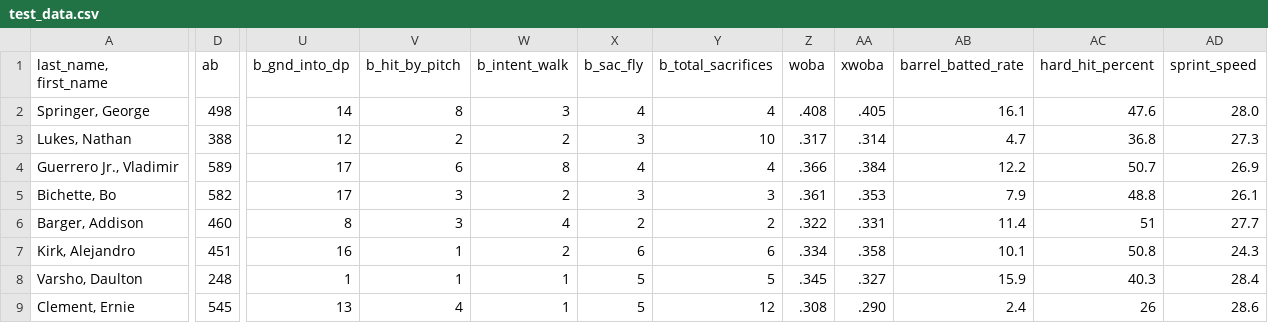
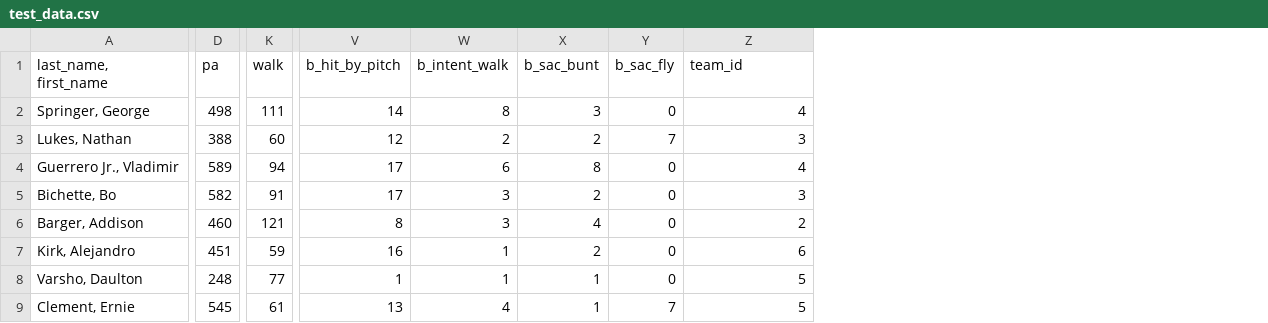
Before and after one commit to jfishB/bench_analytics, a CSV file: data/test_data.csv, drawn as a sheet; only a part is shown, gaps mark what is left out; removed rows and columns are numbered as before the commit, all else as after; the diff covers the shown part only; the diff names each change by its address in the sheet, - before the commit and + after, or states it on an @@ line.

```diff
--- a/data/test_data.csv
+++ b/data/test_data.csv
+column K (walk), rows 2-9: 111 | 60 | 94 | 91 | 121 | 59 | 77 | 61
-column U (b_gnd_into_dp), rows 2-9: 14 | 12 | 17 | 17 | 8 | 16 | 1 | 13
+column X (b_sac_bunt), rows 2-9: 3 | 2 | 8 | 2 | 4 | 2 | 1 | 1
-column Z (woba), rows 2-9: .408 | .317 | .366 | .361 | .322 | .334 | .345 | .308
-column AA (xwoba), rows 2-9: .405 | .314 | .384 | .353 | .331 | .358 | .327 | .290
-column AB (barrel_batted_rate), rows 2-9: 16.1 | 4.7 | 12.2 | 7.9 | 11.4 | 10.1 | 15.9 | 2.4
-column AC (hard_hit_percent), rows 2-9: 47.6 | 36.8 | 50.7 | 48.8 | 51 | 50.8 | 40.3 | 26
-column AD (sprint_speed), rows 2-9: 28.0 | 27.3 | 26.9 | 26.1 | 27.7 | 24.3 | 28.4 | 28.6
-D1: ab
+D1: pa
-Z1: b_total_sacrifices
+Z1: team_id
-V2 (b_hit_by_pitch): 8
+V2 (b_hit_by_pitch): 14
-W2 (b_intent_walk): 3
+W2 (b_intent_walk): 8
-Y2 (b_sac_fly): 4
+Y2 (b_sac_fly): 0
-V3 (b_hit_by_pitch): 2
+V3 (b_hit_by_pitch): 12
-Y3 (b_sac_fly): 3
+Y3 (b_sac_fly): 7
-Z3 (team_id): 10
+Z3 (team_id): 3
-V4 (b_hit_by_pitch): 6
+V4 (b_hit_by_pitch): 17
-W4 (b_intent_walk): 8
+W4 (b_intent_walk): 6
-Y4 (b_sac_fly): 4
+Y4 (b_sac_fly): 0
-V5 (b_hit_by_pitch): 3
+V5 (b_hit_by_pitch): 17
-W5 (b_intent_walk): 2
+W5 (b_intent_walk): 3
-Y5 (b_sac_fly): 3
+Y5 (b_sac_fly): 0
-V6 (b_hit_by_pitch): 3
+V6 (b_hit_by_pitch): 8
-W6 (b_intent_walk): 4
+W6 (b_intent_walk): 3
-Y6 (b_sac_fly): 2
+Y6 (b_sac_fly): 0
-V7 (b_hit_by_pitch): 1
+V7 (b_hit_by_pitch): 16
-W7 (b_intent_walk): 2
+W7 (b_intent_walk): 1
-Y7 (b_sac_fly): 6
+Y7 (b_sac_fly): 0
-Y8 (b_sac_fly): 5
+Y8 (b_sac_fly): 0
-V9 (b_hit_by_pitch): 4
+V9 (b_hit_by_pitch): 13
-W9 (b_intent_walk): 1
+W9 (b_intent_walk): 4
-Y9 (b_sac_fly): 5
+Y9 (b_sac_fly): 7
-Z9 (team_id): 12
+Z9 (team_id): 5
```
Also changed, not shown: 21 edited cells elsewhere in this file, 1 other file.
